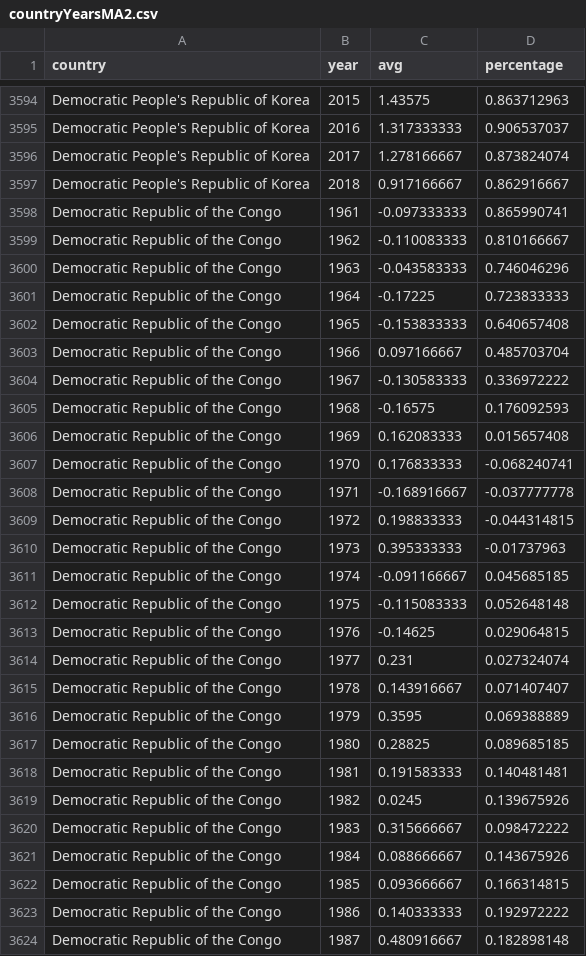
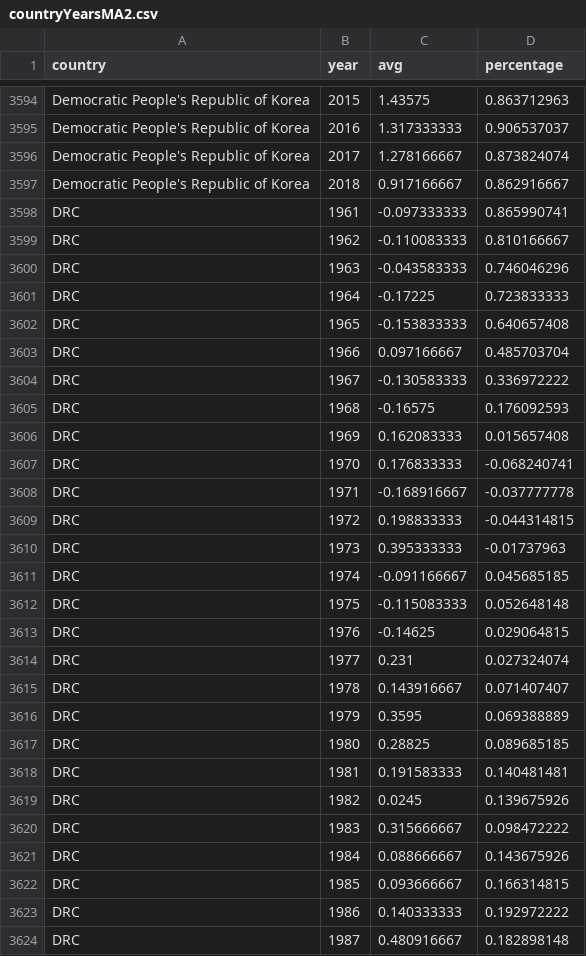
Before and after one commit to szhangg18/szhangg18.github.io, a CSV file: countryYearsMA2.csv, drawn as a sheet; only a part is shown, gaps mark what is left out; the diff covers the shown part only.

Commit message:
Add files via upload

```diff
--- a/countryYearsMA2.csv
+++ b/countryYearsMA2.csv
@@ -3597,28 +3597,28 @@ Democratic People's Republic of Korea,2017,1.278166667,0.873824074
 Democratic People's Republic of Korea,2018,0.917166667,0.862916667
-Democratic Republic of the Congo,1961,-0.097333333,0.865990741
-Democratic Republic of the Congo,1962,-0.110083333,0.810166667
-Democratic Republic of the Congo,1963,-0.043583333,0.746046296
-Democratic Republic of the Congo,1964,-0.17225,0.723833333
-Democratic Republic of the Congo,1965,-0.153833333,0.640657408
-Democratic Republic of the Congo,1966,0.097166667,0.485703704
-Democratic Republic of the Congo,1967,-0.130583333,0.336972222
-Democratic Republic of the Congo,1968,-0.16575,0.176092593
-Democratic Republic of the Congo,1969,0.162083333,0.015657408
-Democratic Republic of the Congo,1970,0.176833333,-0.068240741
-Democratic Republic of the Congo,1971,-0.168916667,-0.037777778
-Democratic Republic of the Congo,1972,0.198833333,-0.044314815
-Democratic Republic of the Congo,1973,0.395333333,-0.01737963
-Democratic Republic of the Congo,1974,-0.091166667,0.045685185
-Democratic Republic of the Congo,1975,-0.115083333,0.052648148
-Democratic Republic of the Congo,1976,-0.14625,0.029064815
-Democratic Republic of the Congo,1977,0.231,0.027324074
-Democratic Republic of the Congo,1978,0.143916667,0.071407407
-Democratic Republic of the Congo,1979,0.3595,0.069388889
-Democratic Republic of the Congo,1980,0.28825,0.089685185
-Democratic Republic of the Congo,1981,0.191583333,0.140481481
-Democratic Republic of the Congo,1982,0.0245,0.139675926
-Democratic Republic of the Congo,1983,0.315666667,0.098472222
-Democratic Republic of the Congo,1984,0.088666667,0.143675926
-Democratic Republic of the Congo,1985,0.093666667,0.166314815
-Democratic Republic of the Congo,1986,0.140333333,0.192972222
-Democratic Republic of the Congo,1987,0.480916667,0.182898148
+DRC,1961,-0.097333333,0.865990741
+DRC,1962,-0.110083333,0.810166667
+DRC,1963,-0.043583333,0.746046296
+DRC,1964,-0.17225,0.723833333
+DRC,1965,-0.153833333,0.640657408
+DRC,1966,0.097166667,0.485703704
+DRC,1967,-0.130583333,0.336972222
+DRC,1968,-0.16575,0.176092593
+DRC,1969,0.162083333,0.015657408
+DRC,1970,0.176833333,-0.068240741
+DRC,1971,-0.168916667,-0.037777778
+DRC,1972,0.198833333,-0.044314815
+DRC,1973,0.395333333,-0.01737963
+DRC,1974,-0.091166667,0.045685185
+DRC,1975,-0.115083333,0.052648148
+DRC,1976,-0.14625,0.029064815
+DRC,1977,0.231,0.027324074
+DRC,1978,0.143916667,0.071407407
+DRC,1979,0.3595,0.069388889
+DRC,1980,0.28825,0.089685185
+DRC,1981,0.191583333,0.140481481
+DRC,1982,0.0245,0.139675926
+DRC,1983,0.315666667,0.098472222
+DRC,1984,0.088666667,0.143675926
+DRC,1985,0.093666667,0.166314815
+DRC,1986,0.140333333,0.192972222
+DRC,1987,0.480916667,0.182898148
```
Also changed, not shown: 31 edited cells elsewhere in this file.
